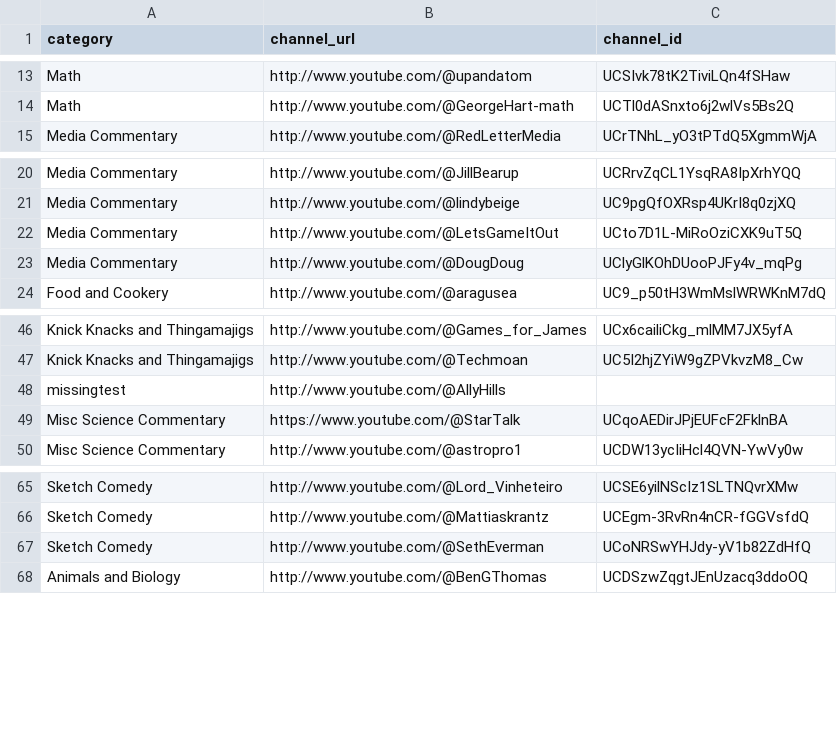
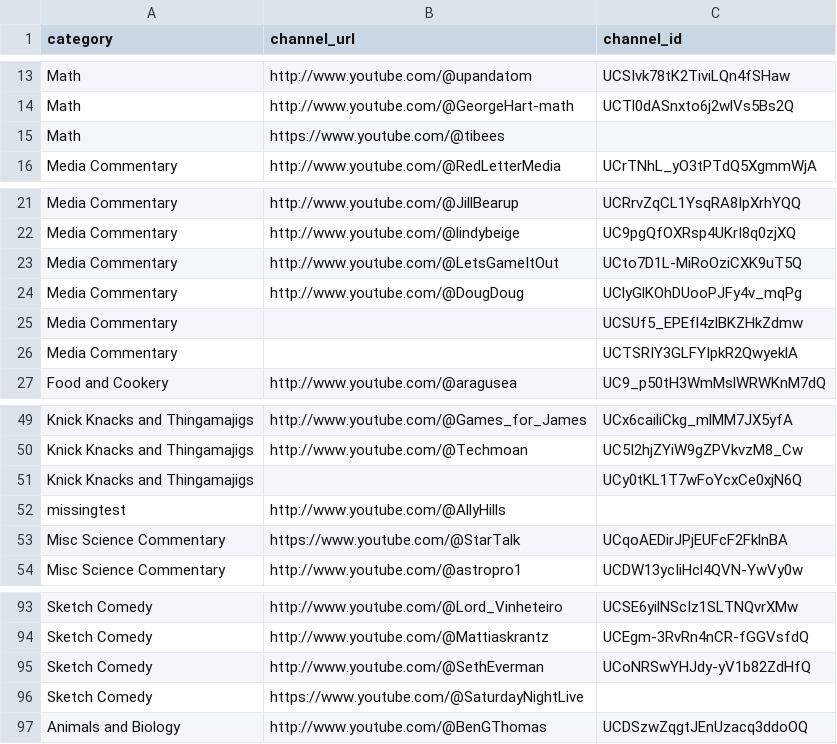
Before and after one commit to RMWinslow/ytrss, a CSV file: channel_list.csv, drawn as a sheet; only a part is shown, gaps mark what is left out; the diff covers the shown part only; the diff names each change by its address in the sheet, - before the commit and + after, or states it on an @@ line.

```diff
--- a/channel_list.csv
+++ b/channel_list.csv
+row 15: Math | https://www.youtube.com/@tibees
+row 25: Media Commentary |  | UCSUf5_EPEfl4zlBKZHkZdmw
+row 26: Media Commentary |  | UCTSRIY3GLFYIpkR2QwyeklA
+row 51: Knick Knacks and Thingamajigs |  | UCy0tKL1T7wFoYcxCe0xjN6Q
+row 96: Sketch Comedy | https://www.youtube.com/@SaturdayNightLive
```
Also changed, not shown: 91 added rows elsewhere in this file.
